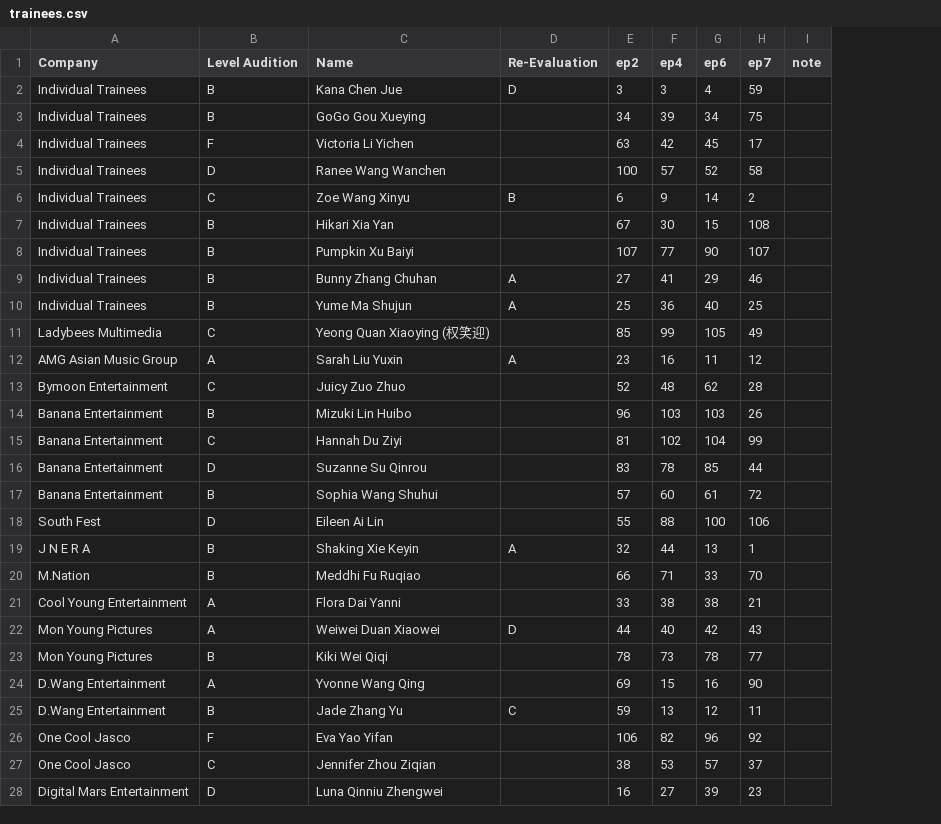
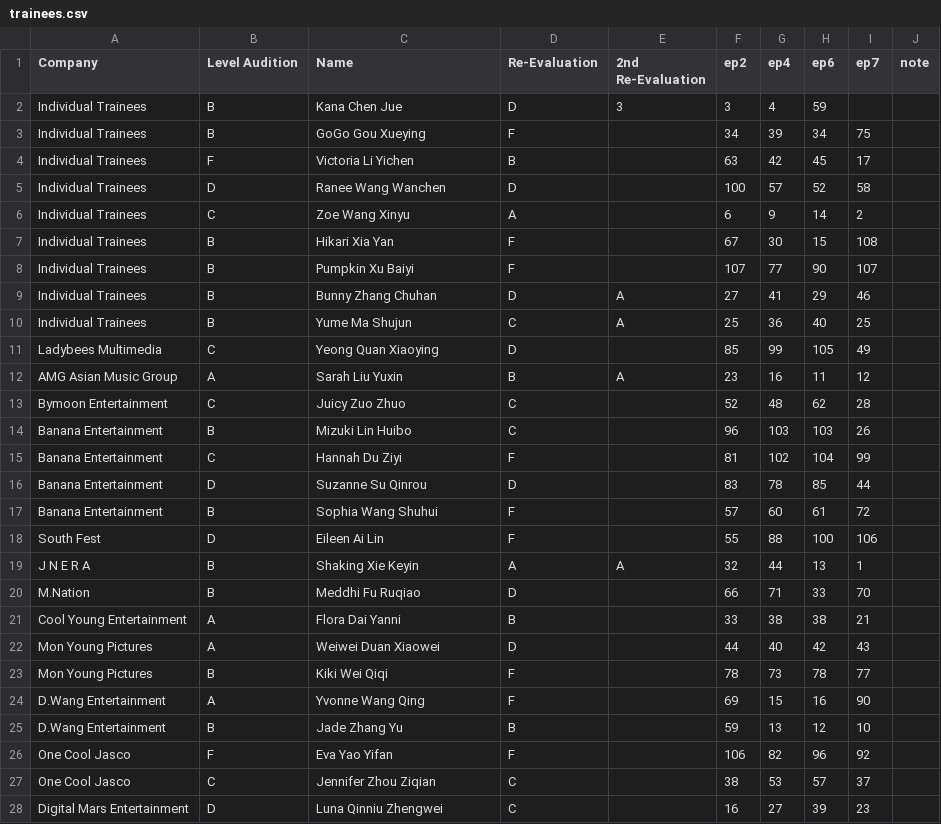
Before and after one commit to vertil0/ywy2-ranking, a CSV file: trainees.csv, drawn as a sheet; only a part is shown; addresses are those after the commit; the diff covers the shown part only; the diff names each change by its address in the sheet, - before the commit and + after, or states it on an @@ line.

```diff
--- a/trainees.csv
+++ b/trainees.csv
+column E (2nd Re-Evaluation), rows 2-19: 3 |  |  |  |  |  |  | A | A |  | A |  |  |  |  |  |  | A
-G2 (ep4): 3
+G2 (ep4): 4
-H2 (ep6): 4
+H2 (ep6): 59
-I2 (ep7): 59
+I2 (ep7): (empty)
-D3 (Re-Evaluation): (empty)
+D3 (Re-Evaluation): F
-D4 (Re-Evaluation): (empty)
+D4 (Re-Evaluation): B
-D5 (Re-Evaluation): (empty)
+D5 (Re-Evaluation): D
-D6 (Re-Evaluation): B
+D6 (Re-Evaluation): A
-D7:D8 (Re-Evaluation): (empty)
+D7:D8 (Re-Evaluation): F
-D9 (Re-Evaluation): A
+D9 (Re-Evaluation): D
-D10 (Re-Evaluation): A
+D10 (Re-Evaluation): C
-C11 (Name): Yeong Quan Xiaoying (权笑迎)
+C11 (Name): Yeong Quan Xiaoying
-D11 (Re-Evaluation): (empty)
+D11 (Re-Evaluation): D
-D12 (Re-Evaluation): A
+D12 (Re-Evaluation): B
-D13:D14 (Re-Evaluation): (empty)
+D13:D14 (Re-Evaluation): C
-D15 (Re-Evaluation): (empty)
+D15 (Re-Evaluation): F
-D16 (Re-Evaluation): (empty)
+D16 (Re-Evaluation): D
-D17:D18 (Re-Evaluation): (empty)
+D17:D18 (Re-Evaluation): F
-D20 (Re-Evaluation): (empty)
+D20 (Re-Evaluation): D
-D21 (Re-Evaluation): (empty)
+D21 (Re-Evaluation): B
-D23:D24 (Re-Evaluation): (empty)
+D23:D24 (Re-Evaluation): F
-D25 (Re-Evaluation): C
+D25 (Re-Evaluation): B
-I25 (ep7): 11
+I25 (ep7): 10
-D26 (Re-Evaluation): (empty)
+D26 (Re-Evaluation): F
-D27:D28 (Re-Evaluation): (empty)
+D27:D28 (Re-Evaluation): C
```
Also changed, not shown: 78 edited cells elsewhere in this file, 3 other files.
